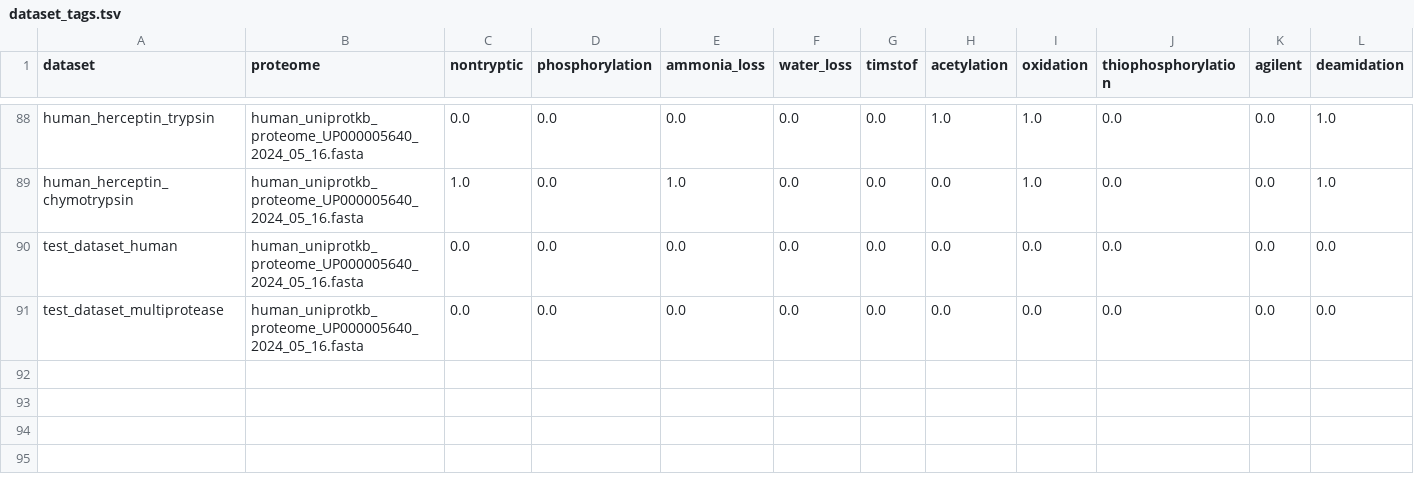
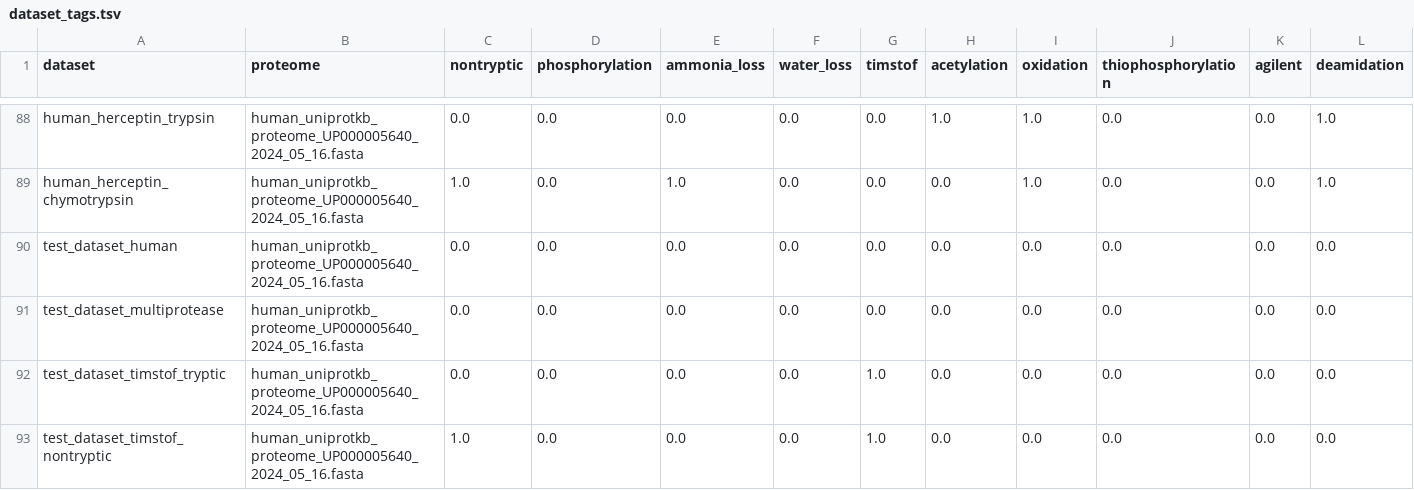
Before and after one commit to bittremieux-lab/denovo_benchmarks, a TSV file: dataset_tags.tsv, drawn as a sheet; only a part is shown, gaps mark what is left out; rows hold the shown columns only; the diff names each change by its address in the sheet, - before the commit and + after, or states it on an @@ line.

Commit message:
temporarily add tags for test datasets

```diff
--- a/dataset_tags.tsv
+++ b/dataset_tags.tsv
+row 92: test_dataset_timstof_tryptic | human_uniprotkb_proteome_UP000005640_2024_05_16.fasta | 0.0 | 0.0 | 0.0 | 0.0 | 1.0 | 0.0 | 0.0 | 0.0 | 0.0 | 0.0
+row 93: test_dataset_timstof_nontryptic | human_uniprotkb_proteome_UP000005640_2024_05_16.fasta | 1.0 | 0.0 | 0.0 | 0.0 | 1.0 | 0.0 | 0.0 | 0.0 | 0.0 | 0.0
```
